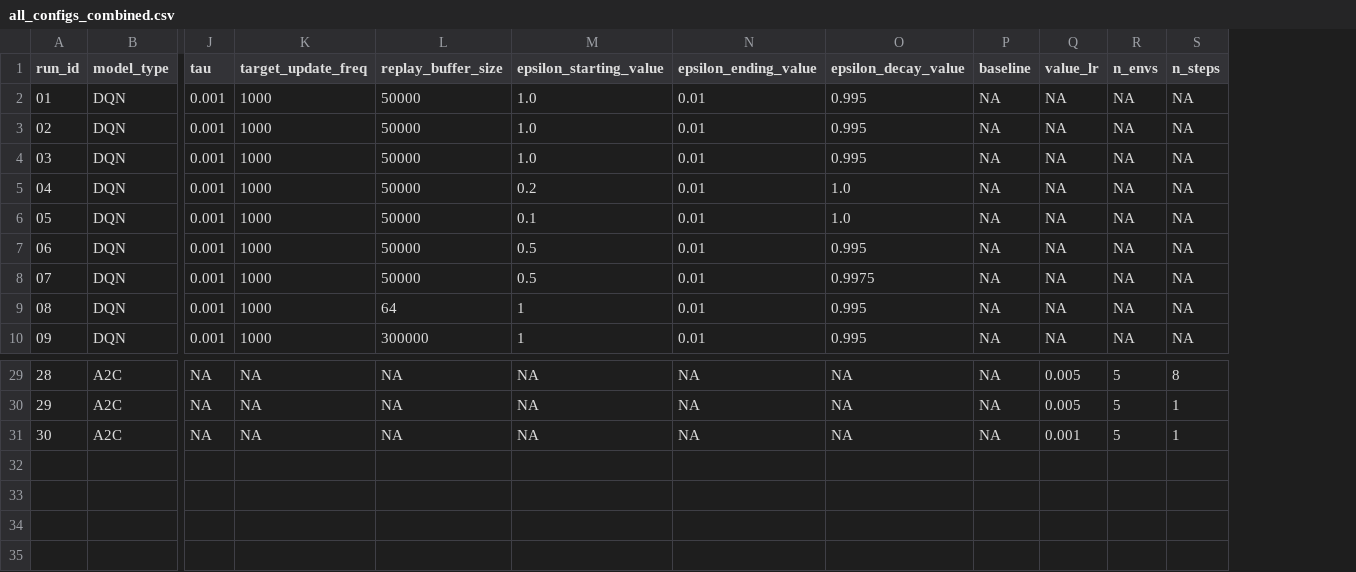
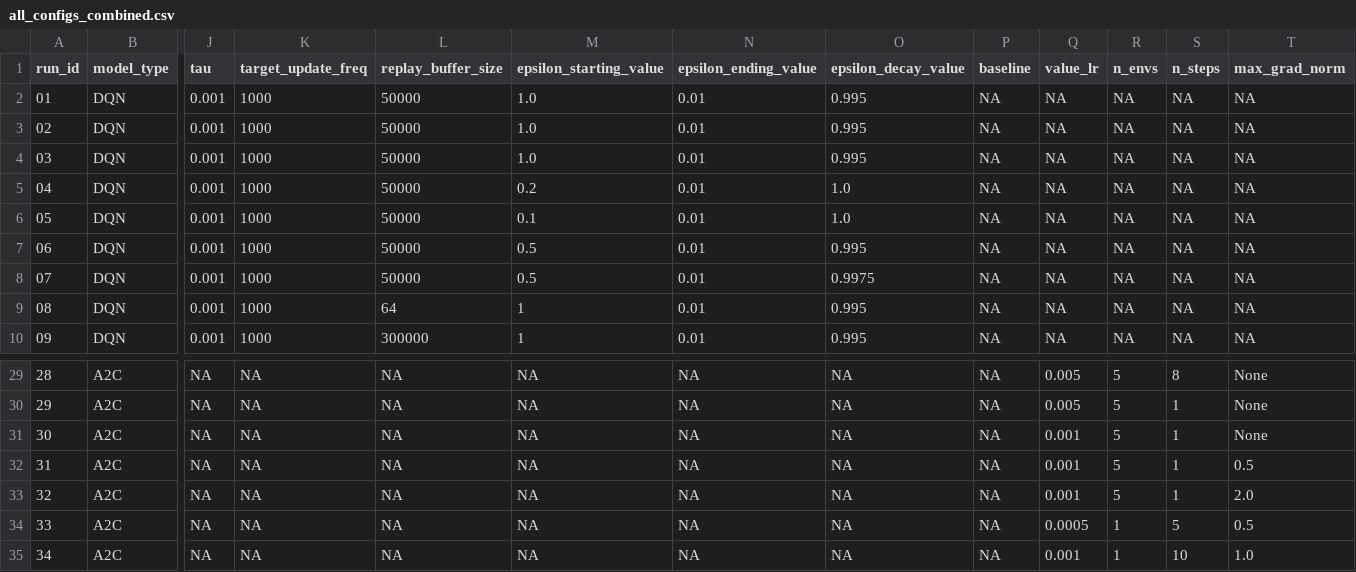
Before and after one commit to 01andreabattaglia/Lunar_Lander_Reinforcement_Learning, a CSV file: runs/all_configs_combined.csv, drawn as a sheet; only a part is shown, gaps mark what is left out; rows hold the shown columns only; the diff names each change by its address in the sheet, - before the commit and + after, or states it on an @@ line.

```diff
--- a/runs/all_configs_combined.csv
+++ b/runs/all_configs_combined.csv
+column T (max_grad_norm), rows 2-10: all NA; rows 29-31: all None
+row 32: 31 | A2C | NA | NA | NA | NA | NA | NA | NA | 0.001 | 5 | 1 | 0.5
+row 33: 32 | A2C | NA | NA | NA | NA | NA | NA | NA | 0.001 | 5 | 1 | 2.0
+row 34: 33 | A2C | NA | NA | NA | NA | NA | NA | NA | 0.0005 | 1 | 5 | 0.5
+row 35: 34 | A2C | NA | NA | NA | NA | NA | NA | NA | 0.001 | 1 | 10 | 1.0
```
Also changed, not shown: 10 other files.
